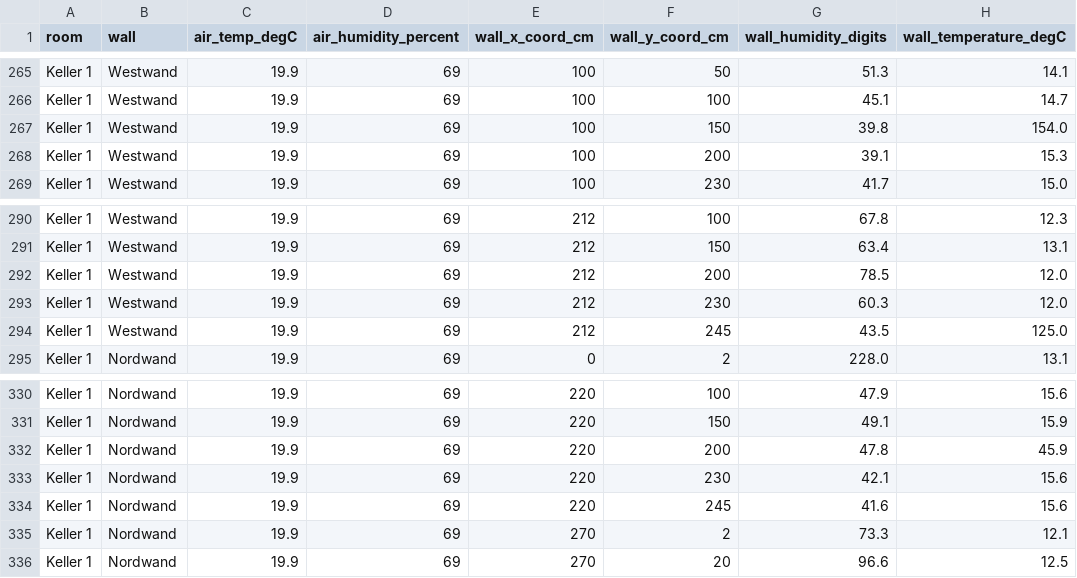
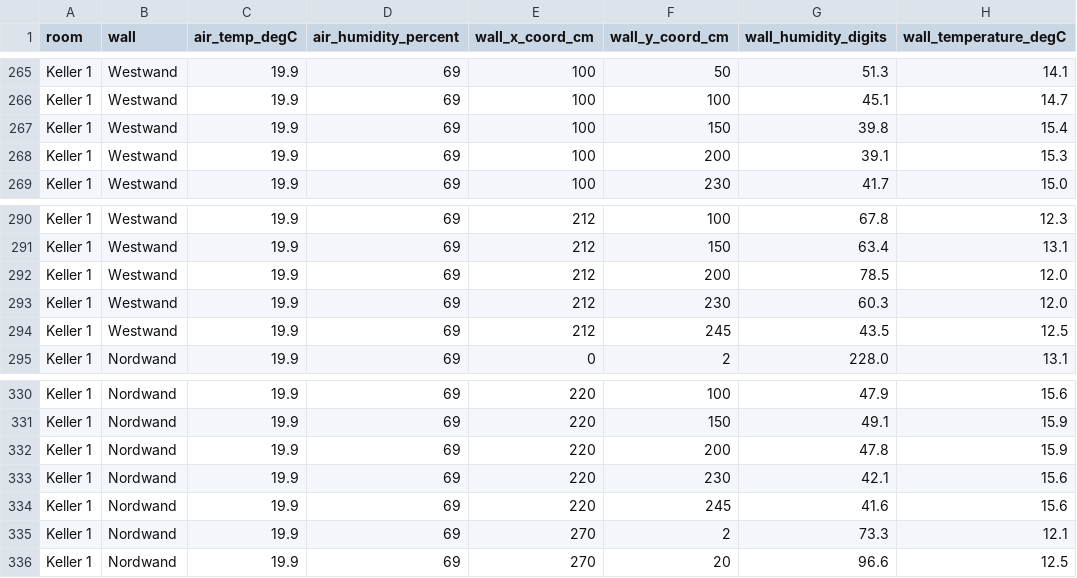
Before and after one commit to saslonia/keller_feuchtigkeit, a CSV file: data/20240329_measurement.csv, drawn as a sheet; only a part is shown, gaps mark what is left out.

```diff
--- a/data/20240329_measurement.csv
+++ b/data/20240329_measurement.csv
@@ -266,3 +266,3 @@ Keller 1,Westwand,19.9,69,100,50,51.3,14.1
 Keller 1,Westwand,19.9,69,100,100,45.1,14.7
-Keller 1,Westwand,19.9,69,100,150,39.8,154.0
+Keller 1,Westwand,19.9,69,100,150,39.8,15.4
 Keller 1,Westwand,19.9,69,100,200,39.1,15.3
@@ -293,3 +293,3 @@ Keller 1,Westwand,19.9,69,212,200,78.5,12.0
 Keller 1,Westwand,19.9,69,212,230,60.3,12.0
-Keller 1,Westwand,19.9,69,212,245,43.5,125.0
+Keller 1,Westwand,19.9,69,212,245,43.5,12.5
 Keller 1,Nordwand,19.9,69,0,2,228.0,13.1
@@ -331,3 +331,3 @@ Keller 1,Nordwand,19.9,69,220,100,47.9,15.6
 Keller 1,Nordwand,19.9,69,220,150,49.1,15.9
-Keller 1,Nordwand,19.9,69,220,200,47.8,45.9
+Keller 1,Nordwand,19.9,69,220,200,47.8,15.9
 Keller 1,Nordwand,19.9,69,220,230,42.1,15.6
```
Also changed, not shown: 21 other files.
